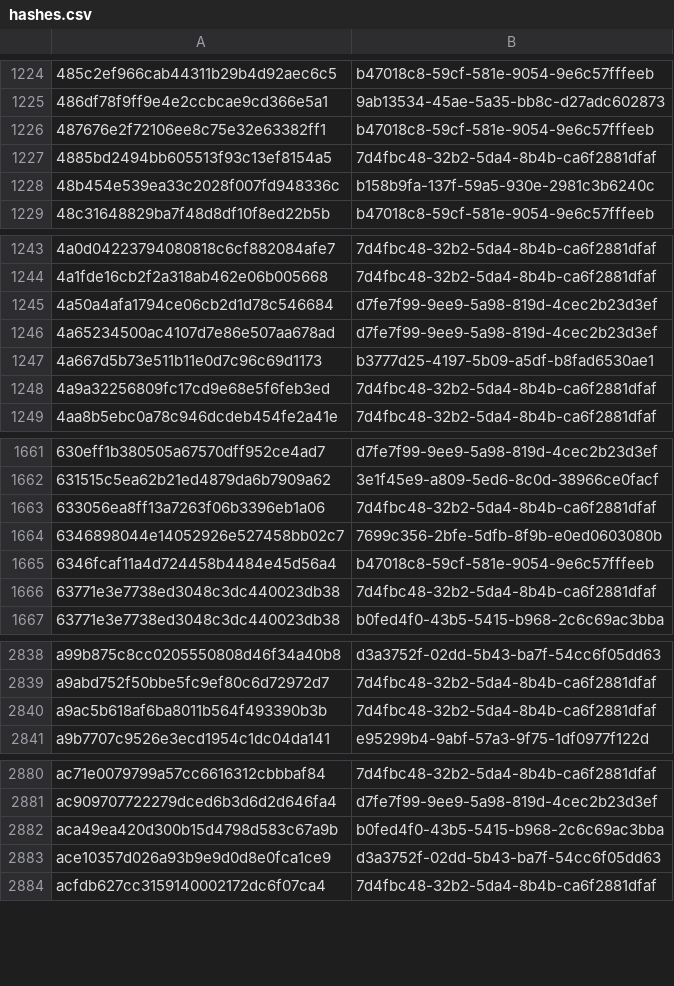
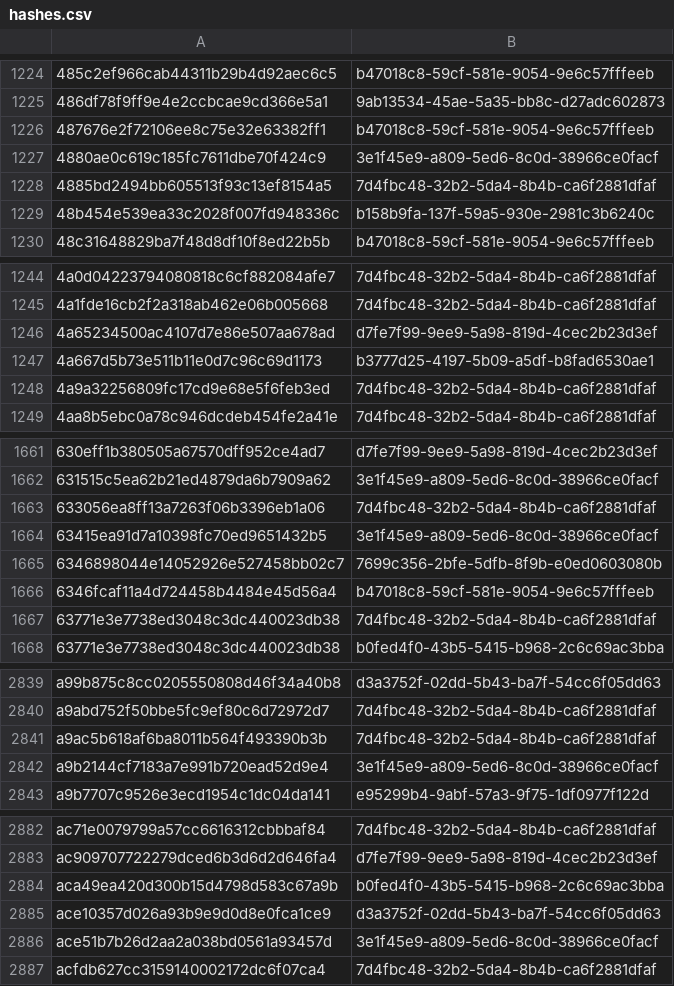
Before and after one commit to AliceGrey/ferromagnet-feed, a CSV file: misp/hashes.csv, drawn as a sheet; only a part is shown, gaps mark what is left out; the diff covers the shown part only.

```diff
--- a/misp/hashes.csv
+++ b/misp/hashes.csv
@@ -1226,2 +1226,3 @@
 487676e2f72106ee8c75e32e63382ff1,b47018c8-59cf-581e-9054-9e6c57fffeeb
+4880ae0c619c185fc7611dbe70f424c9,3e1f45e9-a809-5ed6-8c0d-38966ce0facf
 4885bd2494bb605513f93c13ef8154a5,7d4fbc48-32b2-5da4-8b4b-ca6f2881dfaf
@@ -1244,3 +1245,2 @@
 4a1fde16cb2f2a318ab462e06b005668,7d4fbc48-32b2-5da4-8b4b-ca6f2881dfaf
-4a50a4afa1794ce06cb2d1d78c546684,d7fe7f99-9ee9-5a98-819d-4cec2b23d3ef
 4a65234500ac4107d7e86e507aa678ad,d7fe7f99-9ee9-5a98-819d-4cec2b23d3ef
@@ -1663,2 +1663,3 @@
 633056ea8ff13a7263f06b3396eb1a06,7d4fbc48-32b2-5da4-8b4b-ca6f2881dfaf
+63415ea91d7a10398fc70ed9651432b5,3e1f45e9-a809-5ed6-8c0d-38966ce0facf
 6346898044e14052926e527458bb02c7,7699c356-2bfe-5dfb-8f9b-e0ed0603080b
@@ -2840,2 +2841,3 @@ a9abd752f50bbe5fc9ef80c6d72972d7,7d4fbc48-32b2-5da4-8b4b-ca6f2881dfaf
 a9ac5b618af6ba8011b564f493390b3b,7d4fbc48-32b2-5da4-8b4b-ca6f2881dfaf
+a9b2144cf7183a7e991b720ead52d9e4,3e1f45e9-a809-5ed6-8c0d-38966ce0facf
 a9b7707c9526e3ecd1954c1dc04da141,e95299b4-9abf-57a3-9f75-1df0977f122d
@@ -2883,2 +2885,3 @@ aca49ea420d300b15d4798d583c67a9b,b0fed4f0-43b5-5415-b968-2c6c69ac3bba
 ace10357d026a93b9e9d0d8e0fca1ce9,d3a3752f-02dd-5b43-ba7f-54cc6f05dd63
+ace51b7b26d2aa2a038bd0561a93457d,3e1f45e9-a809-5ed6-8c0d-38966ce0facf
 acfdb627cc3159140002172dc6f07ca4,7d4fbc48-32b2-5da4-8b4b-ca6f2881dfaf
```
Also changed, not shown: 4 added rows elsewhere in this file, 12 other files.
